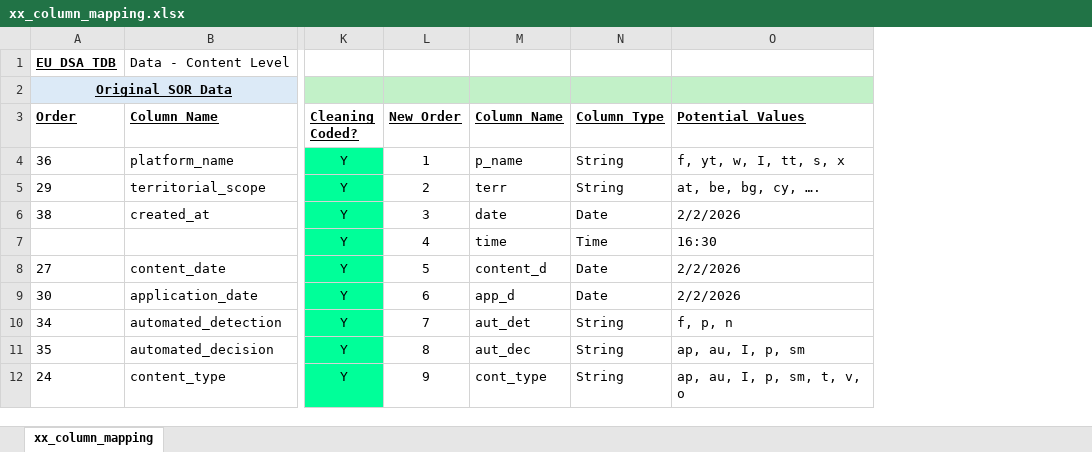
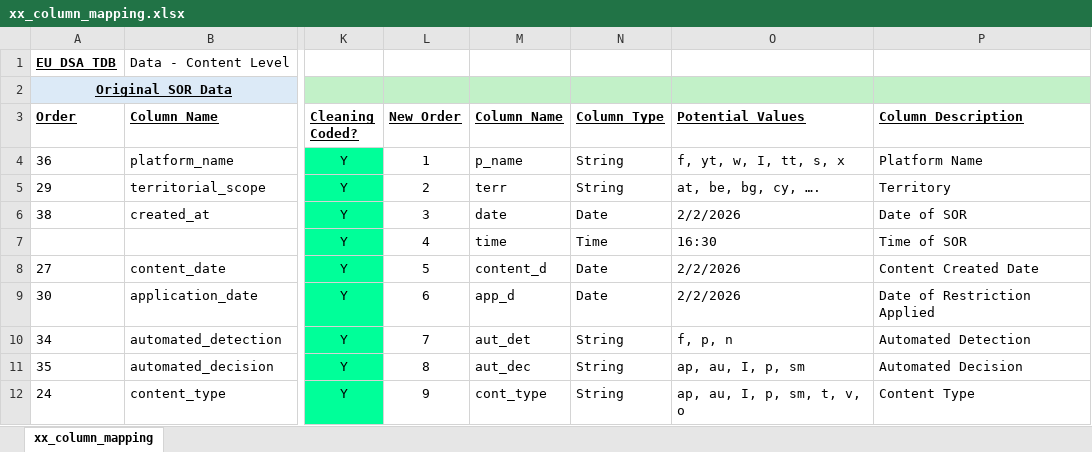
Before and after one commit to morrisrobertma-coder/EU_DSA_TD_Research, an Excel workbook: 00_data/xx_column_mapping.xlsx, sheet xx_column_mapping, drawn as a sheet; only a part is shown, gaps mark what is left out; values as stored, in another font and other column widths than the file's, no borders; the diff names each change by its address in the sheet, - before the commit and + after, or states it on an @@ line.

Commit message:
Diss: Cleaning - Territory Fix & Aggregation Progress

```diff
--- a/00_data/xx_column_mapping.xlsx (sheet xx_column_mapping)
+++ b/00_data/xx_column_mapping.xlsx (sheet xx_column_mapping)
+column P (Column Description), rows 4-12: Platform Name | Territory | Date of SOR | Time of SOR | Content Created Date | Date of Restriction Applied | Automated Detection | Automated Decision | Content Type
```
Also changed, not shown: 13 other files.
